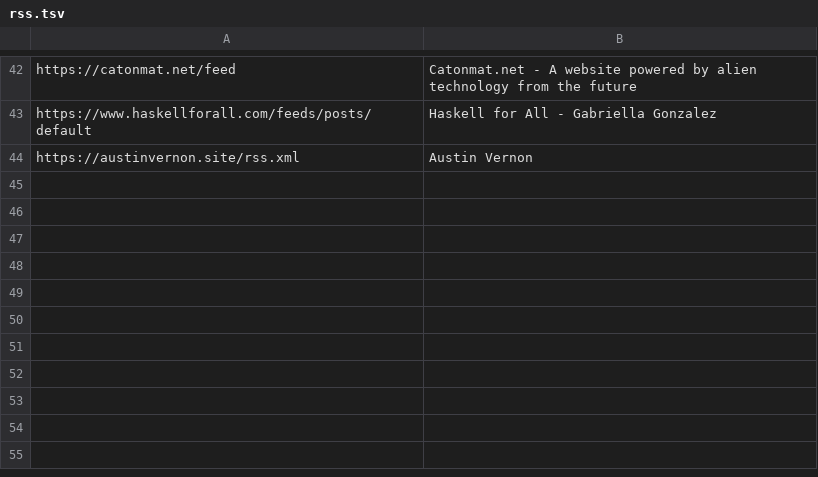
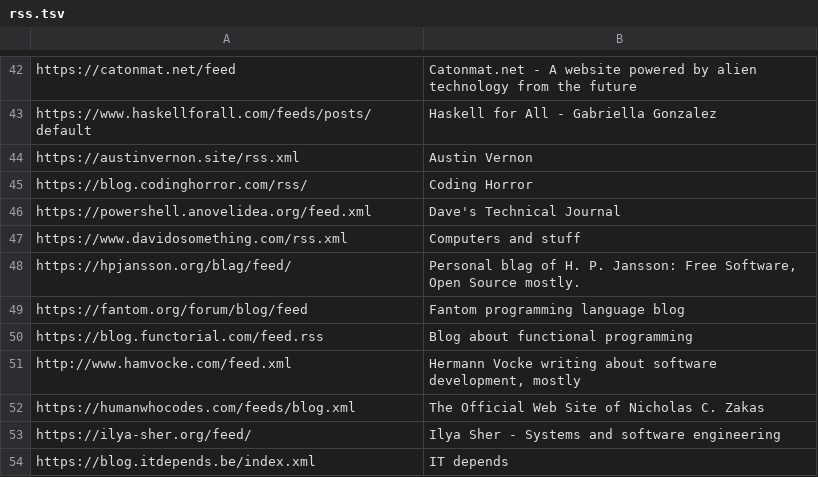
Before and after one commit to mitchpaulus/dotfiles, a TSV file: rss.tsv, drawn as a sheet; only a part is shown, gaps mark what is left out.

Commit message:
Update RSS

```diff
--- a/rss.tsv
+++ b/rss.tsv
@@ -44 +44,11 @@ https://www.haskellforall.com/feeds/posts/default	Haskell for All - Gabriella Go
 https://austinvernon.site/rss.xml	Austin Vernon
+https://blog.codinghorror.com/rss/	Coding Horror
+https://powershell.anovelidea.org/feed.xml	Dave's Technical Journal
+https://www.davidosomething.com/rss.xml	Computers and stuff
+https://hpjansson.org/blag/feed/	Personal blag of H. P. Jansson: Free Software, Open Source mostly.
+https://fantom.org/forum/blog/feed	Fantom programming language blog
+https://blog.functorial.com/feed.rss	Blog about functional programming
+http://www.hamvocke.com/feed.xml	Hermann Vocke writing about software development, mostly
+https://humanwhocodes.com/feeds/blog.xml	The Official Web Site of Nicholas C. Zakas
+https://ilya-sher.org/feed/	Ilya Sher - Systems and software engineering
+https://blog.itdepends.be/index.xml	IT depends
```
